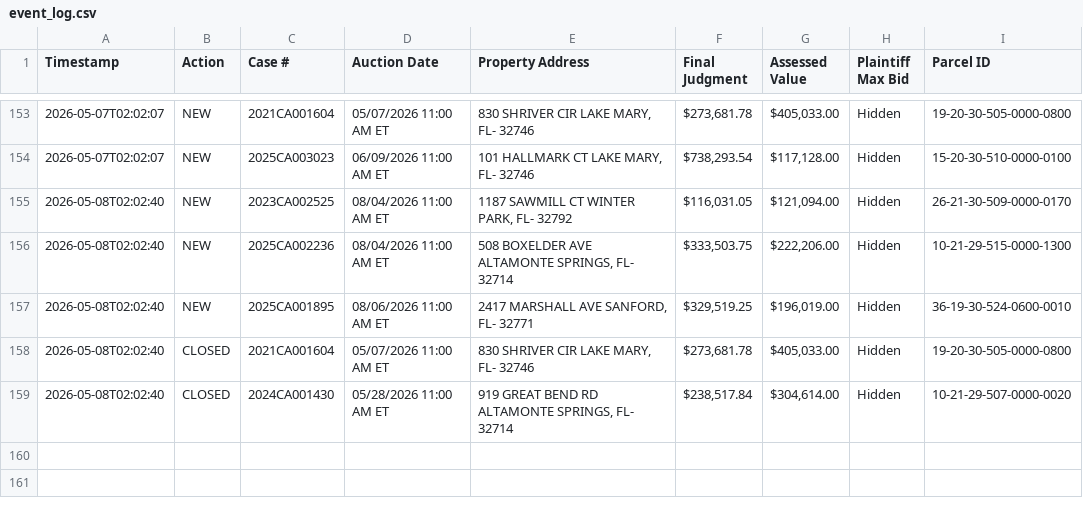
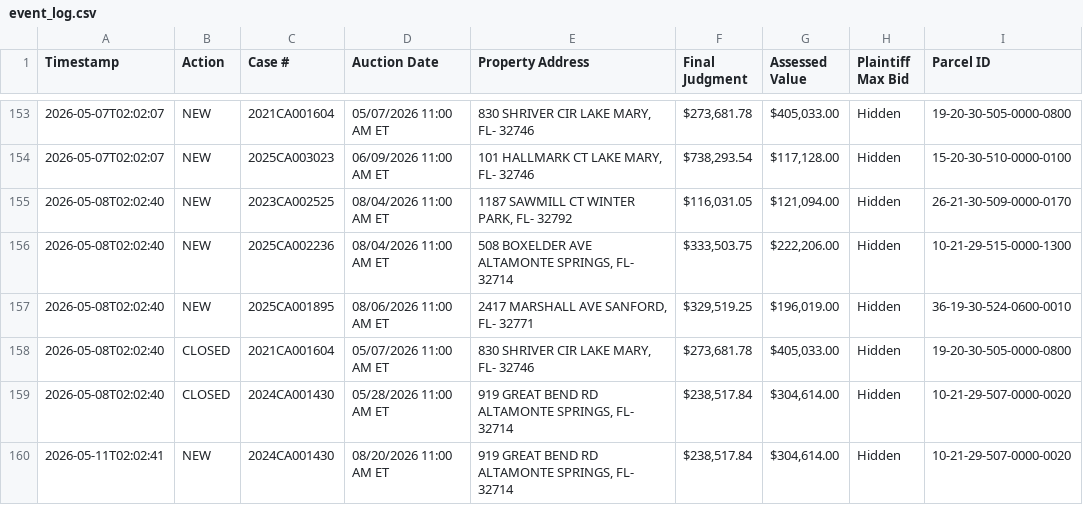
Before and after one commit to figlesias7/realforeclose-seminole, a CSV file: data/event_log.csv, drawn as a sheet; only a part is shown, gaps mark what is left out; the diff names each change by its address in the sheet, - before the commit and + after, or states it on an @@ line.

```diff
--- a/data/event_log.csv
+++ b/data/event_log.csv
+row 160: 2026-05-11T02:02:41 | NEW | 2024CA001430 | 08/20/2026 11:00 AM ET | 919 GREAT BEND RD ALTAMONTE SPRINGS, FL- 32714 | $238,517.84 | $304,614.00 | Hidden | 10-21-29-507-0000-0020
```
Also changed, not shown: 3 other files.
